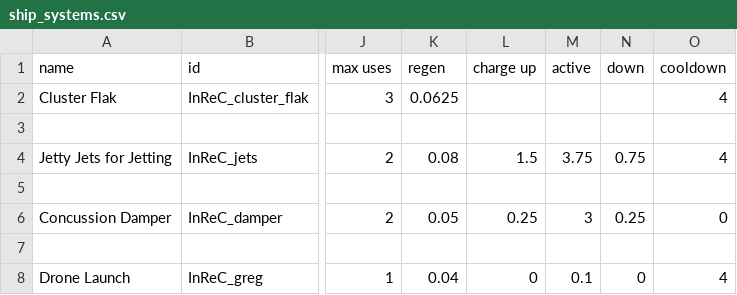
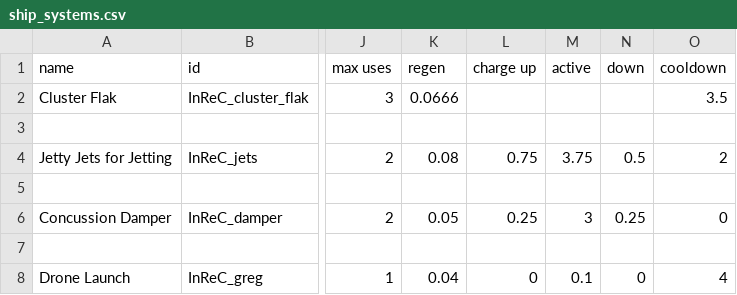
Before and after one commit to Bare-Poles/InReC, a CSV file: data/shipsystems/ship_systems.csv, drawn as a sheet; only a part is shown, gaps mark what is left out; the diff names each change by its address in the sheet, - before the commit and + after, or states it on an @@ line.

```diff
--- a/data/shipsystems/ship_systems.csv
+++ b/data/shipsystems/ship_systems.csv
-K2 (regen): 0.0625
+K2 (regen): 0.0666
-O2 (cooldown): 4
+O2 (cooldown): 3.5
-L4 (charge up): 1.5
+L4 (charge up): 0.75
-N4 (down): 0.75
+N4 (down): 0.5
-O4 (cooldown): 4
+O4 (cooldown): 2
```
Also changed, not shown: data/config/modFiles/magicTrail_data.csv, data/weapons/weapon_data.csv, 9 other files.
